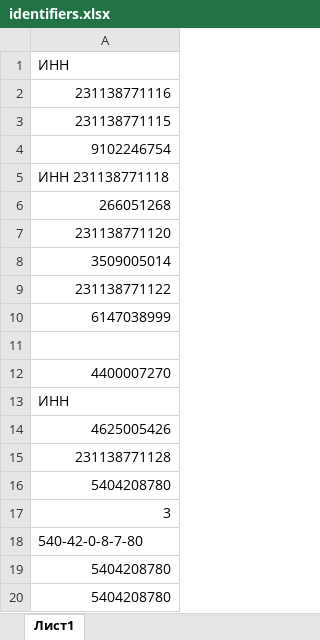
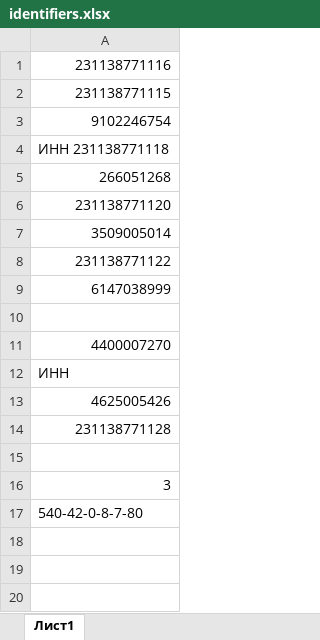
Before and after one commit to Igor-gmc/web-harvest-service, an Excel workbook: input/identifiers.xlsx, sheet Лист1, drawn as a sheet; values as stored, in another font and other column widths than the file's, no borders; removed rows and columns are numbered as before the commit, all else as after; the diff names each change by its address in the sheet, - before the commit and + after, or states it on an @@ line.

```diff
--- a/input/identifiers.xlsx (sheet Лист1)
+++ b/input/identifiers.xlsx (sheet Лист1)
-row 1: ИНН
-A15: 5404208780
+A15: (empty)
-row 19: 5404208780
-row 20: 5404208780
```
Also changed, not shown: 12 other files.
